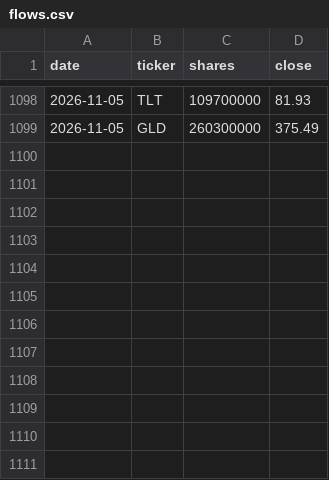
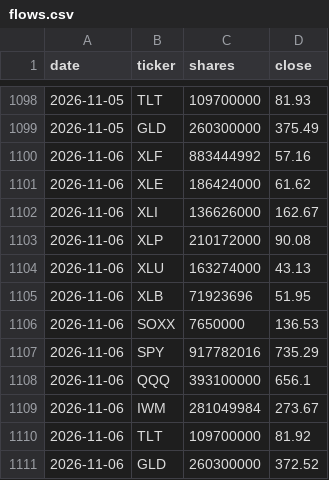
Before and after one commit to Krysson/CapitalMarketsMacro, a CSV file: history/flows.csv, drawn as a sheet; only a part is shown, gaps mark what is left out.

```diff
--- a/history/flows.csv
+++ b/history/flows.csv
@@ -1099 +1099,13 @@ date,ticker,shares,close
 2026-11-05,GLD,260300000,375.49
+2026-11-06,XLF,883444992,57.16
+2026-11-06,XLE,186424000,61.62
+2026-11-06,XLI,136626000,162.67
+2026-11-06,XLP,210172000,90.08
+2026-11-06,XLU,163274000,43.13
+2026-11-06,XLB,71923696,51.95
+2026-11-06,SOXX,7650000,136.53
+2026-11-06,SPY,917782016,735.29
+2026-11-06,QQQ,393100000,656.1
+2026-11-06,IWM,281049984,273.67
+2026-11-06,TLT,109700000,81.92
+2026-11-06,GLD,260300000,372.52
```
Also changed, not shown: history/breadth.csv, history/oi_footprints.csv, 2 other files.
